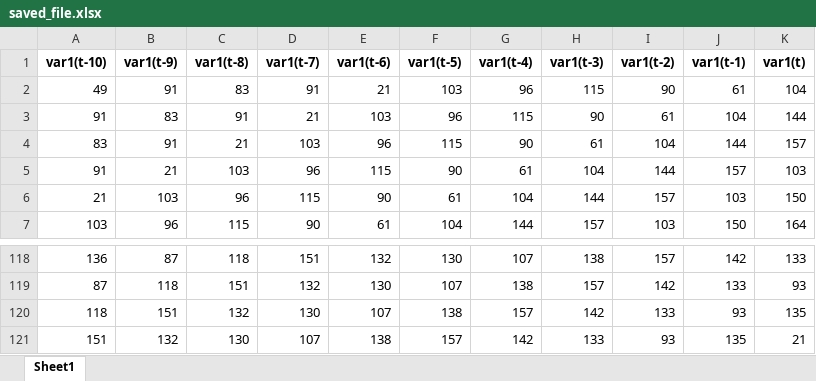
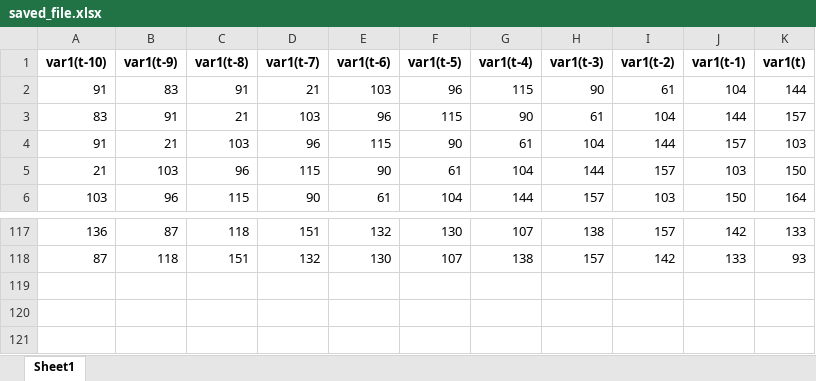
Before and after one commit to Ktrnas/758865, an Excel workbook: saved_file.xlsx, sheet Sheet1, drawn as a sheet; only a part is shown, gaps mark what is left out; values as stored, in another font and other column widths than the file's, no borders; the diff names each change by its address in the sheet, - before the commit and + after, or states it on an @@ line.

```diff
--- a/saved_file.xlsx (sheet Sheet1)
+++ b/saved_file.xlsx (sheet Sheet1)
-row 2: 49 | 91 | 83 | 91 | 21 | 103 | 96 | 115 | 90 | 61 | 104
-row 120: 118 | 151 | 132 | 130 | 107 | 138 | 157 | 142 | 133 | 93 | 135
-row 121: 151 | 132 | 130 | 107 | 138 | 157 | 142 | 133 | 93 | 135 | 21
```
Also changed, not shown: 13 other files.
